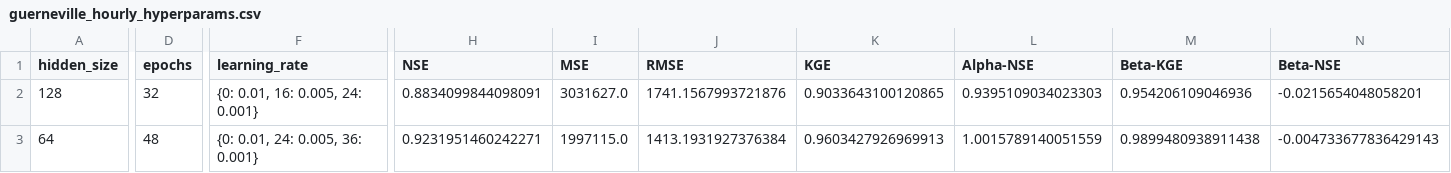
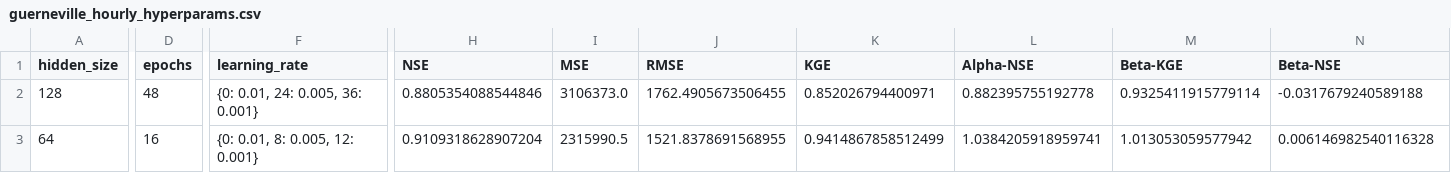
Before and after one commit to evanr1232/UCB-USACE-LSTMs, a CSV file: UCB_training/models/guerneville_all/guerneville_hourly_hyperparams.csv, drawn as a sheet; only a part is shown, gaps mark what is left out; the diff covers the shown part only; the diff names each change by its address in the sheet, - before the commit and + after, or states it on an @@ line.

```diff
--- a/UCB_training/models/guerneville_all/guerneville_hourly_hyperparams.csv
+++ b/UCB_training/models/guerneville_all/guerneville_hourly_hyperparams.csv
-D2 (epochs): 32
+D2 (epochs): 48
-F2 (learning_rate): {0: 0.01, 16: 0.005, 24: 0.001}
+F2 (learning_rate): {0: 0.01, 24: 0.005, 36: 0.001}
-H2 (NSE): 0.8834099844098091
+H2 (NSE): 0.8805354088544846
-I2 (MSE): 3031627.0
+I2 (MSE): 3106373.0
-J2 (RMSE): 1741.1567993721876
+J2 (RMSE): 1762.4905673506455
-K2 (KGE): 0.9033643100120865
+K2 (KGE): 0.852026794400971
-L2 (Alpha-NSE): 0.9395109034023303
+L2 (Alpha-NSE): 0.882395755192778
-M2 (Beta-KGE): 0.954206109046936
+M2 (Beta-KGE): 0.9325411915779114
-N2 (Beta-NSE): -0.0215654048058201
+N2 (Beta-NSE): -0.0317679240589188
-D3 (epochs): 48
+D3 (epochs): 16
-F3 (learning_rate): {0: 0.01, 24: 0.005, 36: 0.001}
+F3 (learning_rate): {0: 0.01, 8: 0.005, 12: 0.001}
-H3 (NSE): 0.9231951460242271
+H3 (NSE): 0.9109318628907204
-I3 (MSE): 1997115.0
+I3 (MSE): 2315990.5
-J3 (RMSE): 1413.1931927376384
+J3 (RMSE): 1521.8378691568955
-K3 (KGE): 0.9603427926969913
+K3 (KGE): 0.9414867858512499
-L3 (Alpha-NSE): 1.0015789140051559
+L3 (Alpha-NSE): 1.0384205918959741
-M3 (Beta-KGE): 0.9899480938911438
+M3 (Beta-KGE): 1.013053059577942
-N3 (Beta-NSE): -0.004733677836429143
+N3 (Beta-NSE): 0.006146982540116328
```
Also changed, not shown: 12 edited cells elsewhere in this file, UCB_training/models/guerneville_all/guerneville_hourly_no_physics_gridsearch.csv, UCB_training/models/guerneville_all/guerneville_hourly_physics_gridsearch.csv, 3 other files.
